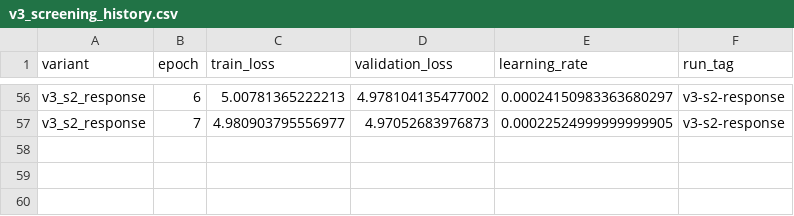
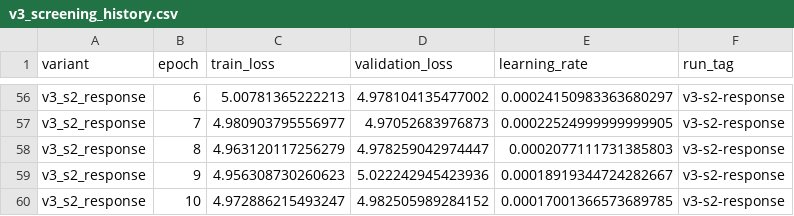
Before and after one commit to JulianAttemptsCoding/Fast-MC-CBSC, a CSV file: exhibition/data/v3_screening_history.csv, drawn as a sheet; only a part is shown, gaps mark what is left out.

```diff
--- a/exhibition/data/v3_screening_history.csv
+++ b/exhibition/data/v3_screening_history.csv
@@ -57 +57,4 @@ v3_s2_response,6,5.00781365222213,4.978104135477002,0.00024150983363680297,v3-s2
 v3_s2_response,7,4.980903795556977,4.97052683976873,0.00022524999999999905,v3-s2-response
+v3_s2_response,8,4.963120117256279,4.978259042974447,0.0002077111731385803,v3-s2-response
+v3_s2_response,9,4.956308730260623,5.022242945423936,0.00018919344724282667,v3-s2-response
+v3_s2_response,10,4.972886215493247,4.982505989284152,0.00017001366573689785,v3-s2-response
```
Also changed, not shown: exhibition/data/v3_screening/v3-s2-response/history.csv, 29 other files.
